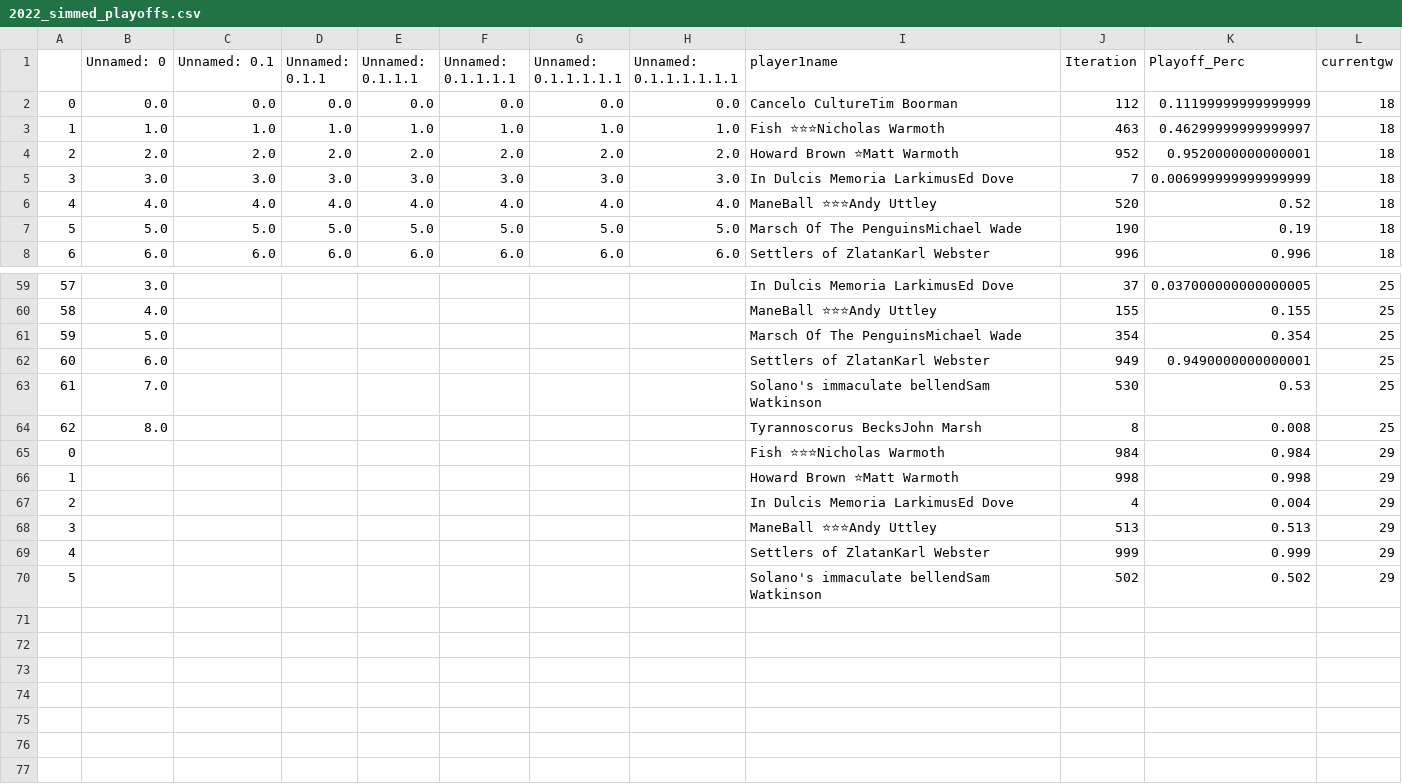
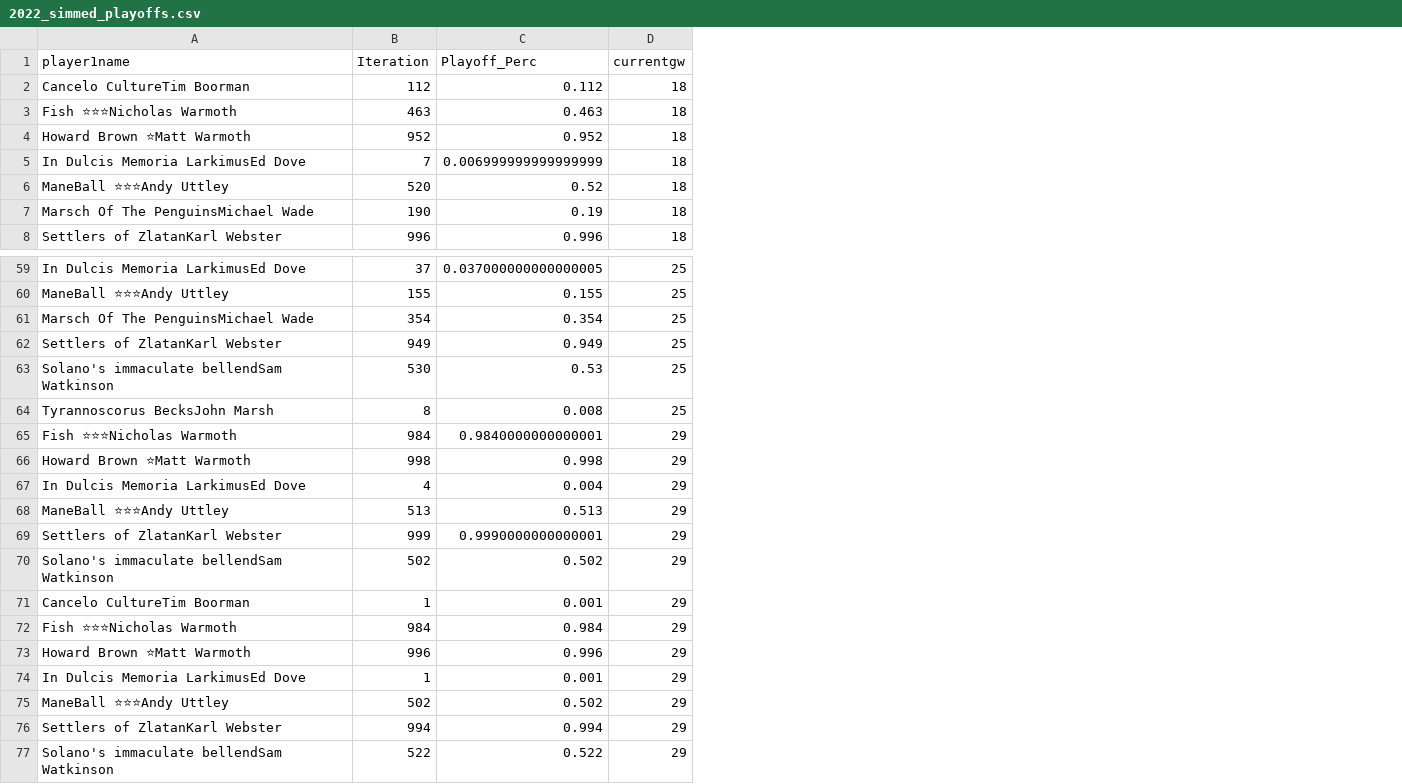
Before and after one commit to andyuttley/JB_Simulator, a CSV file: 2022_simmed_playoffs.csv, drawn as a sheet; only a part is shown, gaps mark what is left out; removed rows and columns are numbered as before the commit, all else as after; the diff covers the shown part only; the diff names each change by its address in the sheet, - before the commit and + after, or states it on an @@ line.

Commit message:
Overwriting 2022_simmed_playoffs.csv

```diff
--- a/2022_simmed_playoffs.csv
+++ b/2022_simmed_playoffs.csv
-column A, rows 2-8: 0 | 1 | 2 | 3 | 4 | 5 | 6; rows 59-70: 57 | 58 | 59 | 60 | 61 | 62 | 0 | 1 | 2 | 3 | 4 | 5
-column B (Unnamed: 0), rows 2-8: 0.0 | 1.0 | 2.0 | 3.0 | 4.0 | 5.0 | 6.0; rows 59-64: 3.0 | 4.0 | 5.0 | 6.0 | 7.0 | 8.0
-column C (Unnamed: 0.1), rows 2-8: 0.0 | 1.0 | 2.0 | 3.0 | 4.0 | 5.0 | 6.0
-column D (Unnamed: 0.1.1), rows 2-8: 0.0 | 1.0 | 2.0 | 3.0 | 4.0 | 5.0 | 6.0
-column E (Unnamed: 0.1.1.1), rows 2-8: 0.0 | 1.0 | 2.0 | 3.0 | 4.0 | 5.0 | 6.0
-column F (Unnamed: 0.1.1.1.1), rows 2-8: 0.0 | 1.0 | 2.0 | 3.0 | 4.0 | 5.0 | 6.0
-column G (Unnamed: 0.1.1.1.1.1), rows 2-8: 0.0 | 1.0 | 2.0 | 3.0 | 4.0 | 5.0 | 6.0
-column H (Unnamed: 0.1.1.1.1.1.1), rows 2-8: 0.0 | 1.0 | 2.0 | 3.0 | 4.0 | 5.0 | 6.0
-C2 (Playoff_Perc): 0.11199999999999999
+C2 (Playoff_Perc): 0.112
-C3 (Playoff_Perc): 0.46299999999999997
+C3 (Playoff_Perc): 0.463
-C4 (Playoff_Perc): 0.9520000000000001
+C4 (Playoff_Perc): 0.952
-C62 (Playoff_Perc): 0.9490000000000001
+C62 (Playoff_Perc): 0.949
-C65 (Playoff_Perc): 0.984
+C65 (Playoff_Perc): 0.9840000000000001
-C69 (Playoff_Perc): 0.999
+C69 (Playoff_Perc): 0.9990000000000001
+row 71: Cancelo CultureTim Boorman | 1 | 0.001 | 29
+row 72: Fish ⭐⭐⭐Nicholas Warmoth | 984 | 0.984 | 29
+row 73: Howard Brown ⭐Matt Warmoth | 996 | 0.996 | 29
+row 74: In Dulcis Memoria LarkimusEd Dove | 1 | 0.001 | 29
+row 75: ManeBall ⭐⭐⭐Andy Uttley | 502 | 0.502 | 29
+row 76: Settlers of ZlatanKarl Webster | 994 | 0.994 | 29
+row 77: Solano's immaculate bellendSam Watkinson | 522 | 0.522 | 29
```
Also changed, not shown: 5 edited cells elsewhere in this file.
